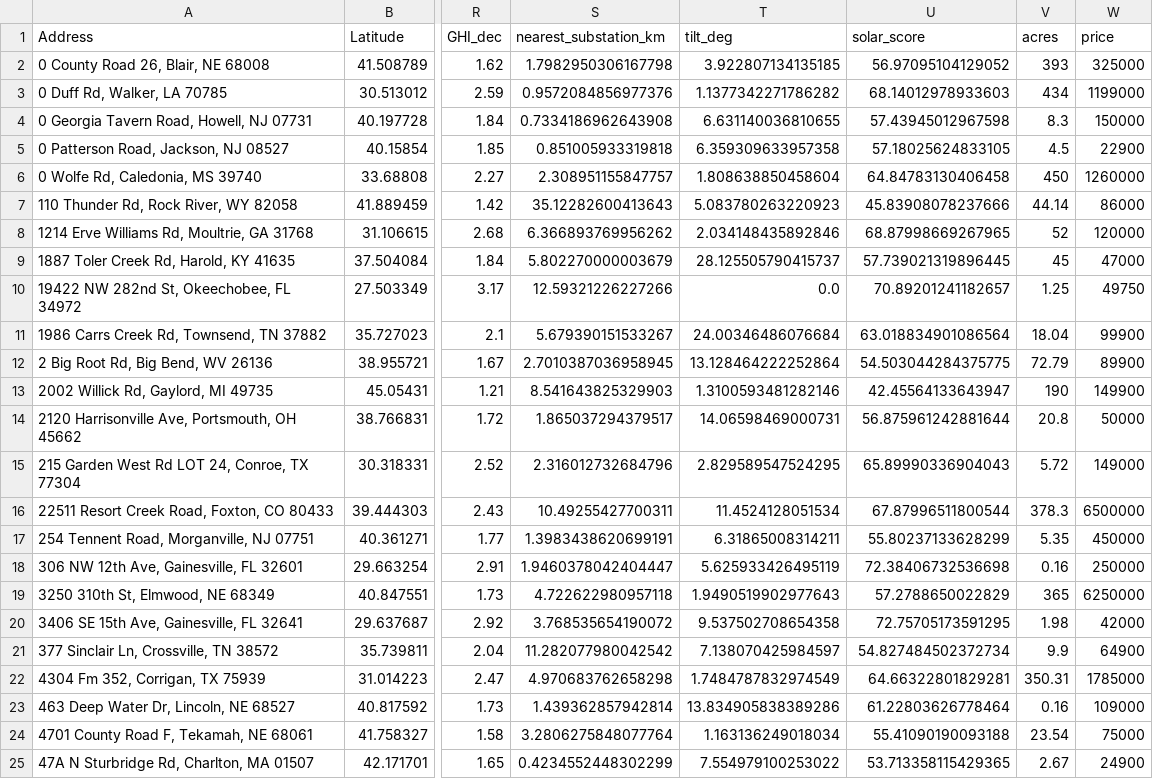
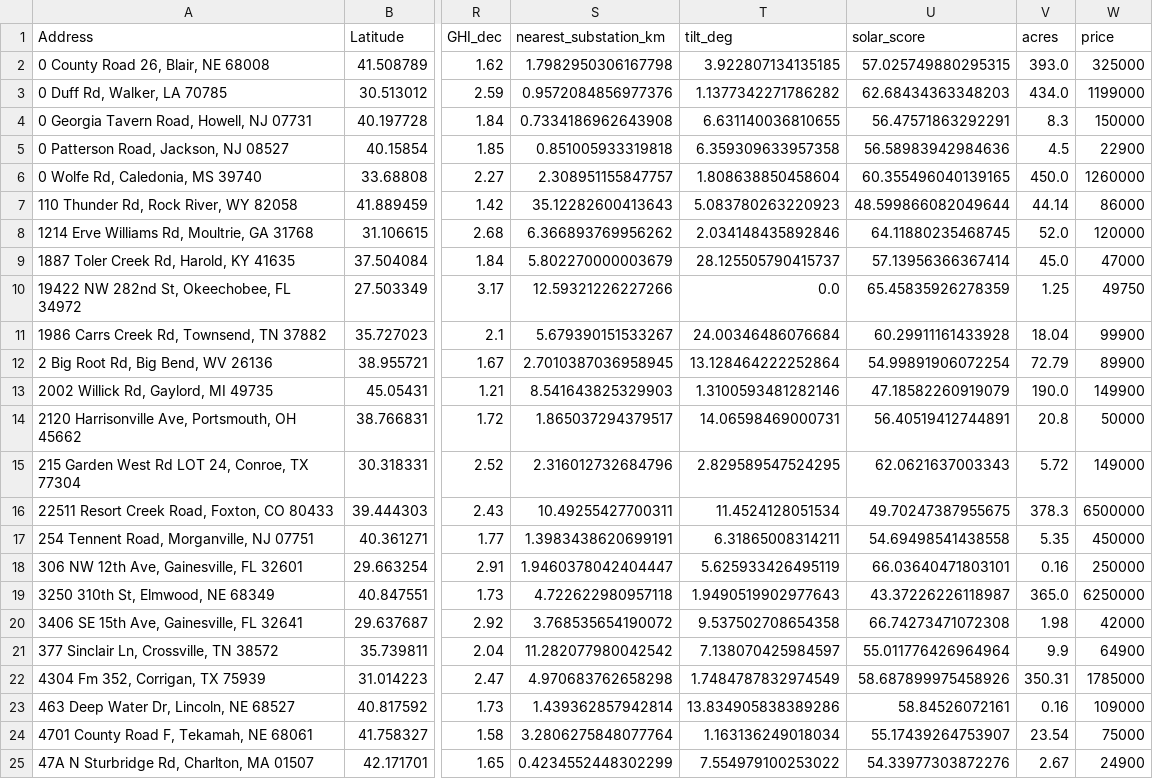
Before and after one commit to Nedas-Jaronis/AIDaysHackathon2025, a CSV file: SuitableSolar/backend/data/final_dataset.csv, drawn as a sheet; only a part is shown, gaps mark what is left out; the diff covers the shown part only; the diff names each change by its address in the sheet, - before the commit and + after, or states it on an @@ line.

```diff
--- a/SuitableSolar/backend/data/final_dataset.csv
+++ b/SuitableSolar/backend/data/final_dataset.csv
-U2 (solar_score): 56.97095104129052
+U2 (solar_score): 57.025749880295315
-V2 (acres): 393
+V2 (acres): 393.0
-U3 (solar_score): 68.14012978933603
+U3 (solar_score): 62.68434363348203
-V3 (acres): 434
+V3 (acres): 434.0
-U4 (solar_score): 57.43945012967598
+U4 (solar_score): 56.47571863292291
-U5 (solar_score): 57.18025624833105
+U5 (solar_score): 56.58983942984636
-U6 (solar_score): 64.84783130406458
+U6 (solar_score): 60.355496040139165
-V6 (acres): 450
+V6 (acres): 450.0
-U7 (solar_score): 45.83908078237666
+U7 (solar_score): 48.599866082049644
-U8 (solar_score): 68.87998669267965
+U8 (solar_score): 64.11880235468745
-V8 (acres): 52
+V8 (acres): 52.0
-U9 (solar_score): 57.739021319896445
+U9 (solar_score): 57.13956366367414
-V9 (acres): 45
+V9 (acres): 45.0
-U10 (solar_score): 70.89201241182657
+U10 (solar_score): 65.45835926278359
-U11 (solar_score): 63.018834901086564
+U11 (solar_score): 60.29911161433928
-U12 (solar_score): 54.503044284375775
+U12 (solar_score): 54.99891906072254
-U13 (solar_score): 42.45564133643947
+U13 (solar_score): 47.18582260919079
-V13 (acres): 190
+V13 (acres): 190.0
-U14 (solar_score): 56.875961242881644
+U14 (solar_score): 56.40519412744891
-U15 (solar_score): 65.89990336904043
+U15 (solar_score): 62.0621637003343
-U16 (solar_score): 67.87996511800544
+U16 (solar_score): 49.70247387955675
-U17 (solar_score): 55.80237133628299
+U17 (solar_score): 54.69498541438558
-U18 (solar_score): 72.38406732536698
+U18 (solar_score): 66.03640471803101
-U19 (solar_score): 57.2788650022829
+U19 (solar_score): 43.37226226118987
-V19 (acres): 365
+V19 (acres): 365.0
-U20 (solar_score): 72.75705173591295
+U20 (solar_score): 66.74273471072308
-U21 (solar_score): 54.827484502372734
+U21 (solar_score): 55.011776426964964
-U22 (solar_score): 64.66322801829281
+U22 (solar_score): 58.687899975458926
-U23 (solar_score): 61.22803626778464
+U23 (solar_score): 58.84526072161
-U24 (solar_score): 55.41090190093188
+U24 (solar_score): 55.17439264753907
-U25 (solar_score): 53.713358115429365
+U25 (solar_score): 54.33977303872276
```
Also changed, not shown: 38 edited cells elsewhere in this file, 1 other file.
